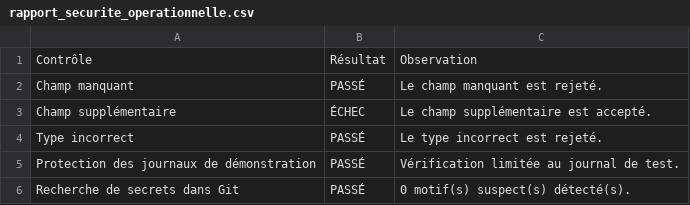
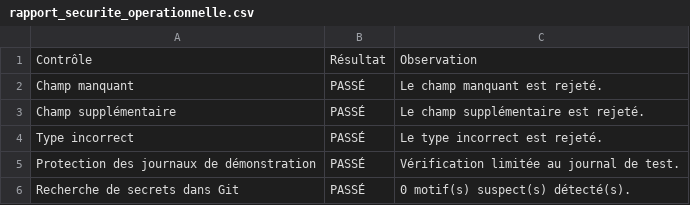
Before and after one commit to Rouddlygilot/AI-TestGuard, a CSV file: reports/rapport_securite_operationnelle.csv, drawn as a sheet.

```diff
--- a/reports/rapport_securite_operationnelle.csv
+++ b/reports/rapport_securite_operationnelle.csv
@@ -2,3 +2,3 @@
 Champ manquant,PASSÉ,Le champ manquant est rejeté.
-Champ supplémentaire,ÉCHEC,Le champ supplémentaire est accepté.
+Champ supplémentaire,PASSÉ,Le champ supplémentaire est rejeté.
 Type incorrect,PASSÉ,Le type incorrect est rejeté.
```
Also changed, not shown: reports/rapport_debit.csv, reports/rapport_performance.csv, 11 other files.
